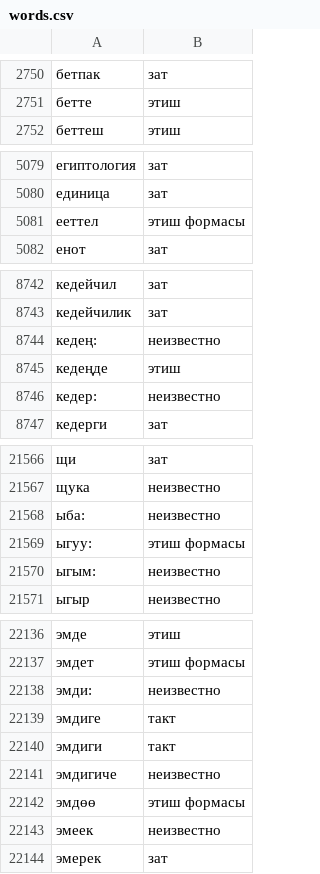
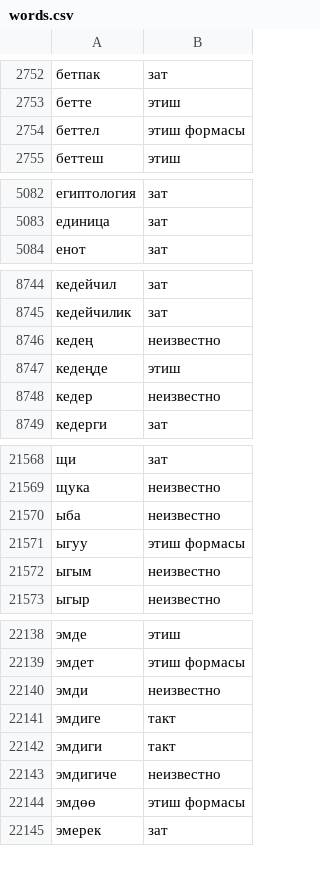
Before and after one commit to kyljmeeski/jazz-back, a CSV file: words.csv, drawn as a sheet; only a part is shown, gaps mark what is left out; the diff covers the shown part only.

```diff
--- a/words.csv
+++ b/words.csv
@@ -2751,2 +2753,3 @@
 бетте,этиш
+беттел,этиш формасы
 беттеш,этиш
@@ -5080,3 +5083,2 @@
 единица,зат
-ееттел,этиш формасы
 енот,зат
@@ -8743,5 +8745,5 @@
 кедейчилик,зат
-кедең:,неизвестно
+кедең,неизвестно
 кедеңде,этиш
-кедер:,неизвестно
+кедер,неизвестно
 кедерги,зат
@@ -21567,5 +21569,5 @@
 щука,неизвестно
-ыба:,неизвестно
-ыгуу:,этиш формасы
-ыгым:,неизвестно
+ыба,неизвестно
+ыгуу,этиш формасы
+ыгым,неизвестно
 ыгыр,неизвестно
@@ -22137,3 +22139,3 @@
 эмдет,этиш формасы
-эмди:,неизвестно
+эмди,неизвестно
 эмдиге,такт
@@ -22142,3 +22144,2 @@
 эмдөө,этиш формасы
-эмеек,неизвестно
 эмерек,зат
```
Also changed, not shown: 2 added rows and 91 edited cells elsewhere in this file, 8 other files.
